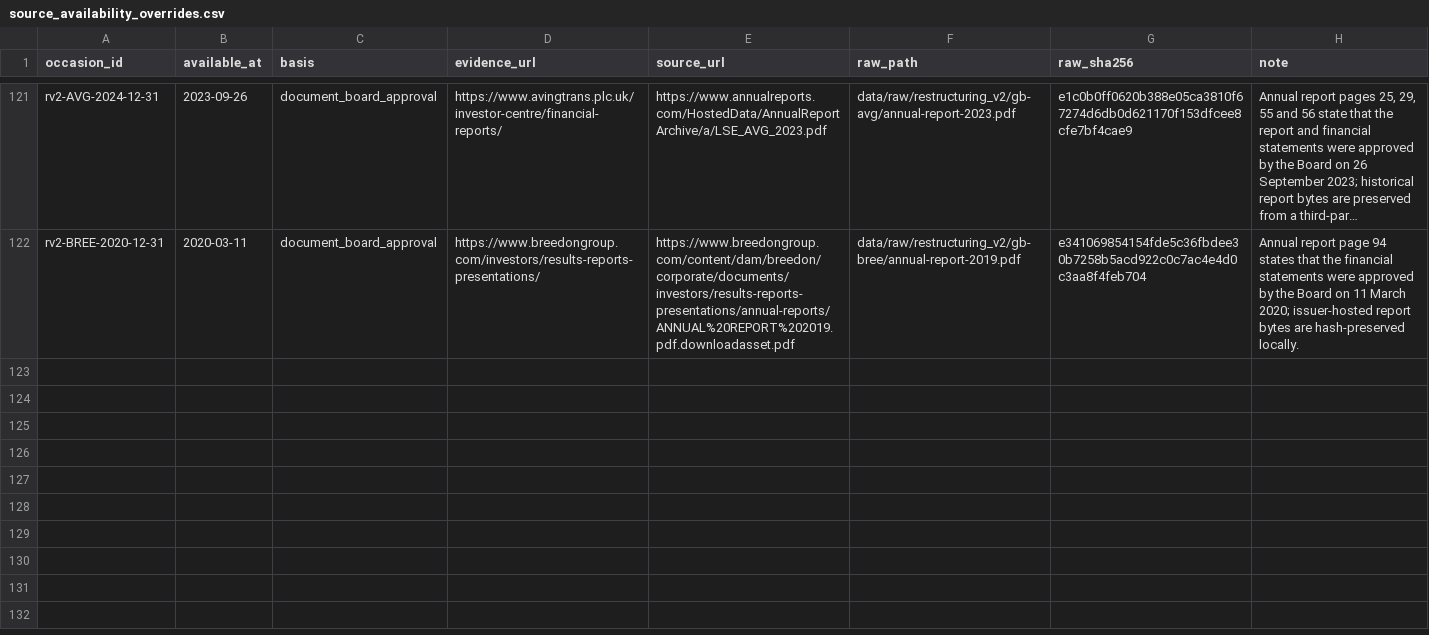
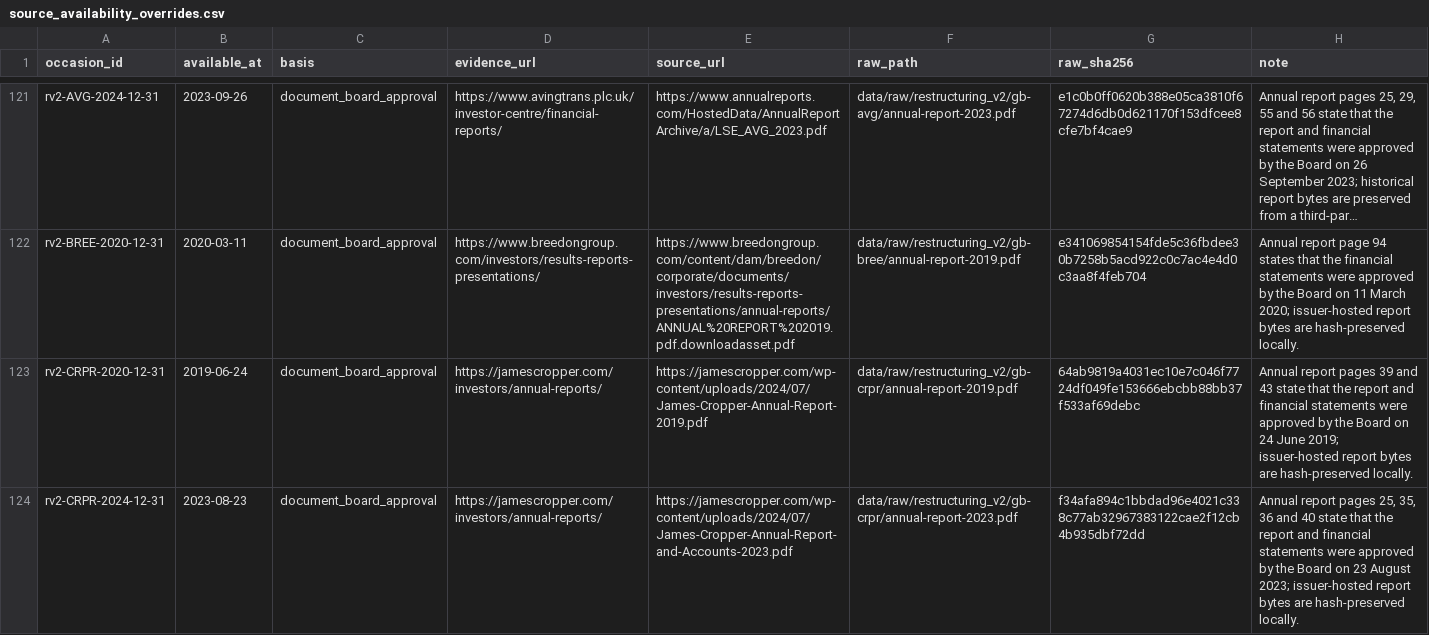
Before and after one commit to roseattridge-gif/piotw-intelligence, a CSV file: data/restructuring_v2/source_availability_overrides.csv, drawn as a sheet; only a part is shown, gaps mark what is left out; long unchanged cells end in …; the diff names each change by its address in the sheet, - before the commit and + after, or states it on an @@ line.

Commit message:
Record additional v2 source attempts

```diff
--- a/data/restructuring_v2/source_availability_overrides.csv
+++ b/data/restructuring_v2/source_availability_overrides.csv
+row 123: rv2-CRPR-2020-12-31 | 2019-06-24 | document_board_approval | https://jamescropper.com/investors/annual-reports/ | https://jamescropper.com/wp-content/uploads/2024/07/James-Cropper-Annual-Report-2019.pdf | data/raw/restructuring_v2/gb-crpr/annual-report-2019.pdf | 64ab9819a4031ec10e7c046f7724df049fe153666ebcbb88bb37f533af69debc | Annual report pages 39 and 43 state that the report and financial statements were approved by the Board on 24 June 2019; issuer-hosted report bytes are hash-preserved locally.
+row 124: rv2-CRPR-2024-12-31 | 2023-08-23 | document_board_approval | https://jamescropper.com/investors/annual-reports/ | https://jamescropper.com/wp-content/uploads/2024/07/James-Cropper-Annual-Report-and-Accounts-2023.pdf | data/raw/restructuring_v2/gb-crpr/annual-report-2023.pdf | f34afa894c1bbdad96e4021c338c77ab32967383122cae2f12cb4b935dbf72dd | Annual report pages 25, 35, 36 and 40 state that the report and financial statements were approved by the Board on 23 August 2023; issuer-hosted report bytes are hash-preserved locally.
```
Also changed, not shown: data/restructuring_v2/official_source_registry.csv, 2 other files.
